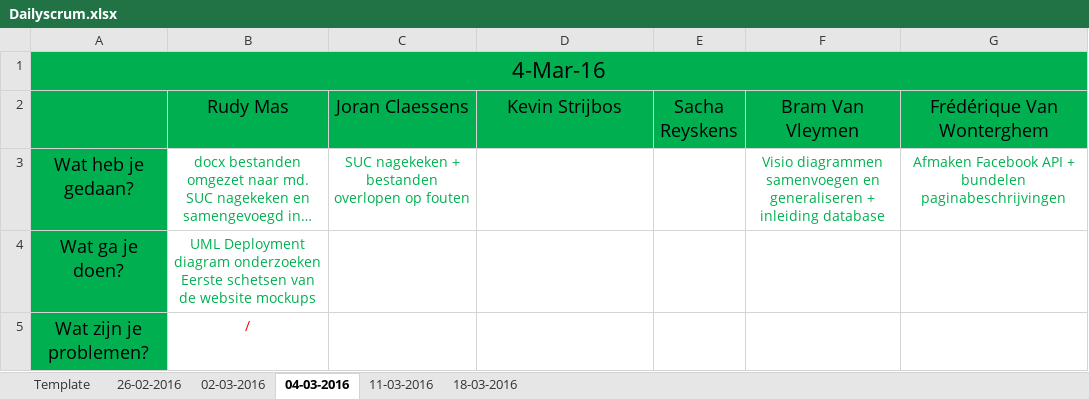
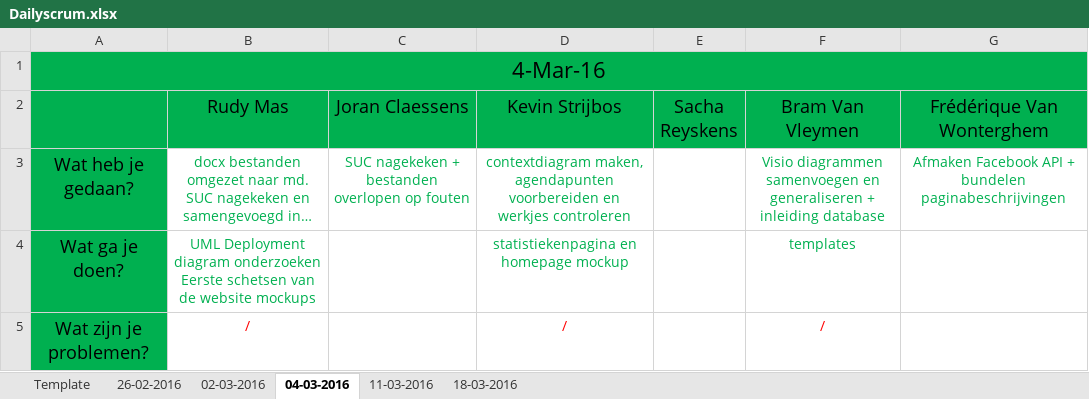
Before and after one commit to pxlit-projects/AppDev05_2016, an Excel workbook: scrum/Dailyscrum.xlsx, sheet 04-03-2016, drawn as a sheet; long unchanged cells end in …; values as stored, in another font and other column widths than the file's, no borders; the diff names each change by its address in the sheet, - before the commit and + after, or states it on an @@ line.

Commit message:
dailyscrum kevin & bram

```diff
--- a/scrum/Dailyscrum.xlsx (sheet 04-03-2016)
+++ b/scrum/Dailyscrum.xlsx (sheet 04-03-2016)
-D3 (Kevin Strijbos): (empty)
+D3 (Kevin Strijbos): contextdiagram maken, agendapunten voorbereiden en werkjes controleren
-D4 (Kevin Strijbos): (empty)
+D4 (Kevin Strijbos): statistiekenpagina en homepage mockup
-F4 (Bram Van Vleymen): (empty)
+F4 (Bram Van Vleymen): templates
-D5 (Kevin Strijbos): (empty)
+D5 (Kevin Strijbos): /
-F5 (Bram Van Vleymen): (empty)
+F5 (Bram Van Vleymen): /
```
Also changed, not shown: sheet 11-03-2016, sheet 18-03-2016.
